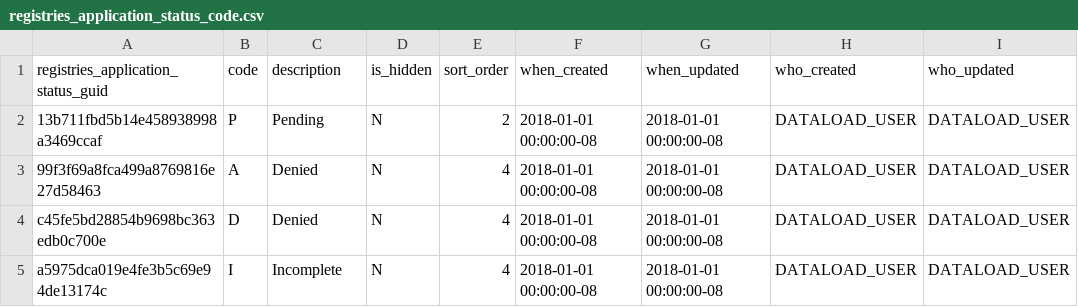
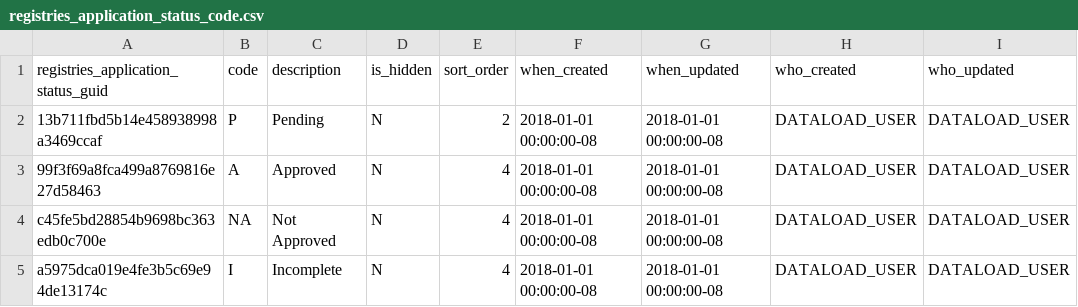
Before and after one commit to bcgov/gwells, a CSV file: database/code-tables/registries/registries_application_status_code.csv, drawn as a sheet.

```diff
--- a/database/code-tables/registries/registries_application_status_code.csv
+++ b/database/code-tables/registries/registries_application_status_code.csv
@@ -2,4 +2,4 @@ registries_application_status_guid,code,description,is_hidden,sort_order,when_cr
 "13b711fbd5b14e458938998a3469ccaf","P","Pending","N","2","2018-01-01 00:00:00-08","2018-01-01 00:00:00-08","DATALOAD_USER","DATALOAD_USER"
-"99f3f69a8fca499a8769816e27d58463","A","Denied","N","4","2018-01-01 00:00:00-08","2018-01-01 00:00:00-08","DATALOAD_USER","DATALOAD_USER"
-"c45fe5bd28854b9698bc363edb0c700e","D","Denied","N","4","2018-01-01 00:00:00-08","2018-01-01 00:00:00-08","DATALOAD_USER","DATALOAD_USER"
+"99f3f69a8fca499a8769816e27d58463","A","Approved","N","4","2018-01-01 00:00:00-08","2018-01-01 00:00:00-08","DATALOAD_USER","DATALOAD_USER"
+"c45fe5bd28854b9698bc363edb0c700e","NA","Not Approved","N","4","2018-01-01 00:00:00-08","2018-01-01 00:00:00-08","DATALOAD_USER","DATALOAD_USER"
 "a5975dca019e4fe3b5c69e94de13174c","I","Incomplete","N","4","2018-01-01 00:00:00-08","2018-01-01 00:00:00-08","DATALOAD_USER","DATALOAD_USER"
```
Also changed, not shown: 8 other files.
